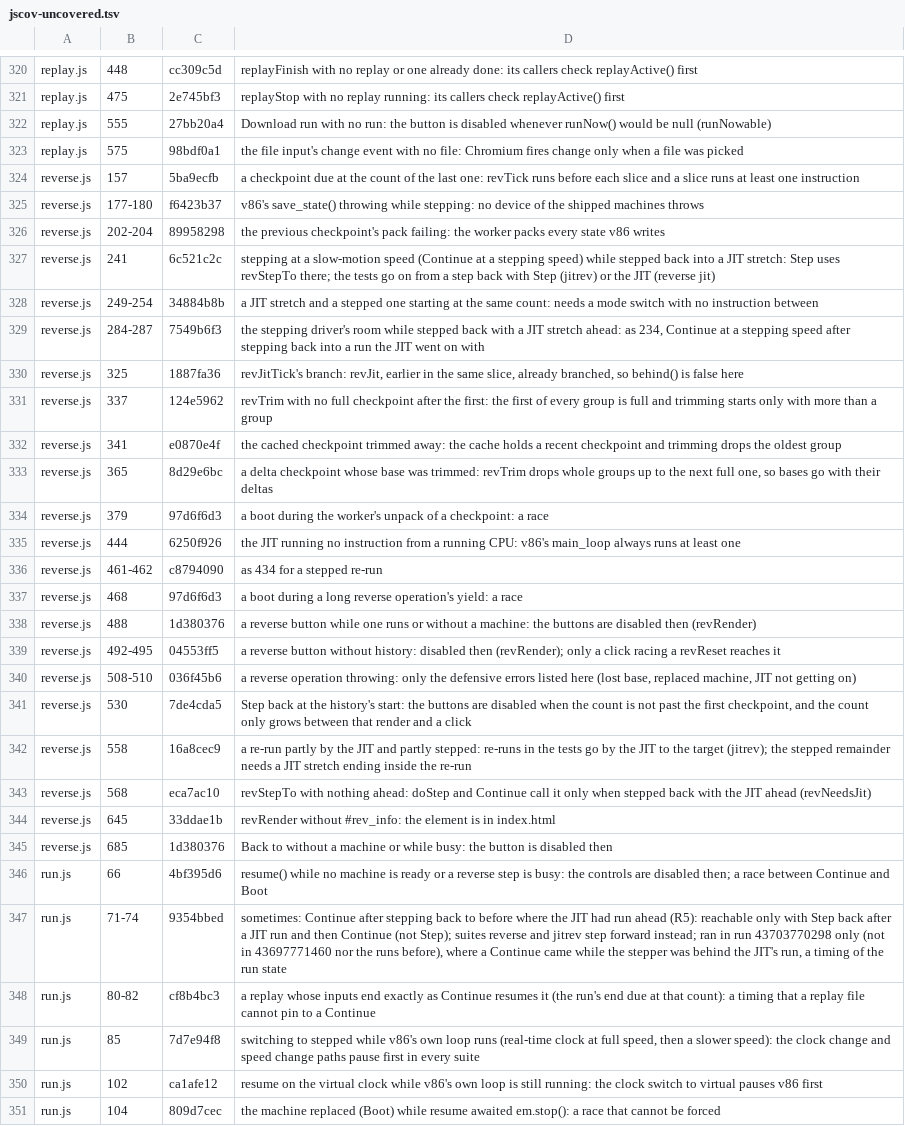
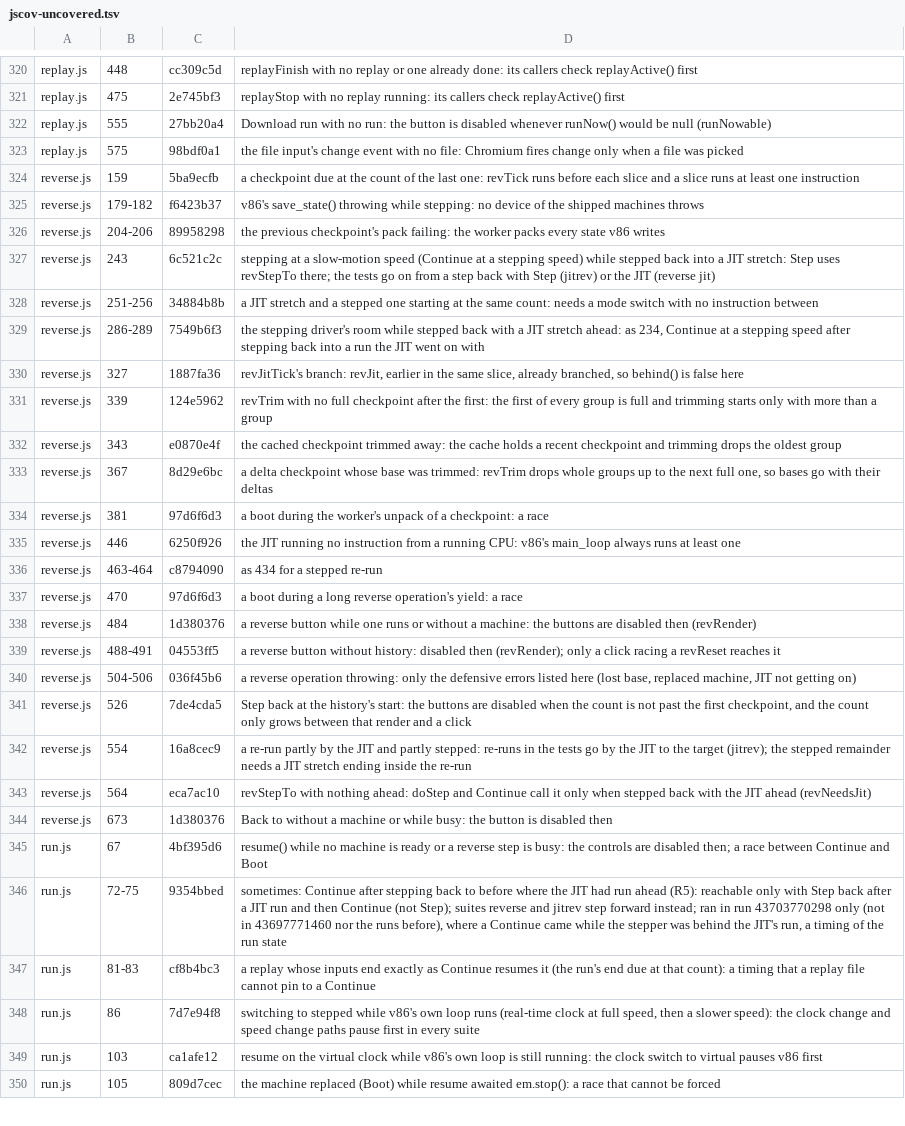
Before and after one commit to d33tah/minimal-kernel-build, a TSV file: site/jscov-uncovered.tsv, drawn as a sheet; only a part is shown, gaps mark what is left out; removed rows and columns are numbered as before the commit, all else as after; the diff covers the shown part only; the diff names each change by its address in the sheet, - before the commit and + after, or states it on an @@ line.

```diff
--- a/site/jscov-uncovered.tsv
+++ b/site/jscov-uncovered.tsv
-B324: 157
+B324: 159
-B325: 177-180
+B325: 179-182
-B326: 202-204
+B326: 204-206
-B327: 241
+B327: 243
-B328: 249-254
+B328: 251-256
-B329: 284-287
+B329: 286-289
-B330: 325
+B330: 327
-B331: 337
+B331: 339
-B332: 341
+B332: 343
-B333: 365
+B333: 367
-B334: 379
+B334: 381
-B335: 444
+B335: 446
-B336: 461-462
+B336: 463-464
-B337: 468
+B337: 470
-B338: 488
+B338: 484
-B339: 492-495
+B339: 488-491
-B340: 508-510
+B340: 504-506
-B341: 530
+B341: 526
-B342: 558
+B342: 554
-B343: 568
+B343: 564
-row 344: reverse.js | 645 | 33ddae1b | revRender without #rev_info: the element is in index.html
-B344: 685
+B344: 673
-B345: 66
+B345: 67
-B346: 71-74
+B346: 72-75
-B347: 80-82
+B347: 81-83
-B348: 85
+B348: 86
-B349: 102
+B349: 103
-B350: 104
+B350: 105
```
Also changed, not shown: 75 edited cells elsewhere in this file, 33 other files.
